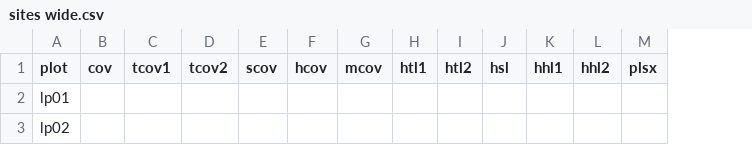
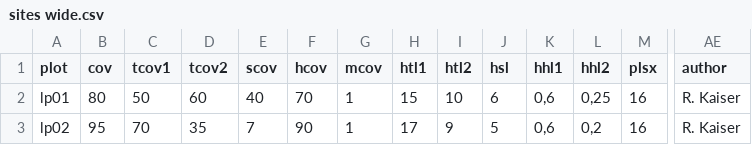
Before and after one commit to albinblaschka/vegsoup-data, a CSV file: luegpalfen dta/sites wide.csv, drawn as a sheet; only a part is shown, gaps mark what is left out; the diff covers the shown part only; the diff names each change by its address in the sheet, - before the commit and + after, or states it on an @@ line.

Commit message:
added species data

```diff
--- a/luegpalfen dta/sites wide.csv
+++ b/luegpalfen dta/sites wide.csv
+column AE (author), rows 2-3: R. Kaiser | R. Kaiser
-B2 (cov): (empty)
+B2 (cov): 80
-C2 (tcov1): (empty)
+C2 (tcov1): 50
-D2 (tcov2): (empty)
+D2 (tcov2): 60
-E2 (scov): (empty)
+E2 (scov): 40
-F2 (hcov): (empty)
+F2 (hcov): 70
-G2:G3 (mcov): (empty)
+G2:G3 (mcov): 1
-H2 (htl1): (empty)
+H2 (htl1): 15
-I2 (htl2): (empty)
+I2 (htl2): 10
-J2 (hsl): (empty)
+J2 (hsl): 6
-K2:K3 (hhl1): (empty)
+K2:K3 (hhl1): 0,6
-L2 (hhl2): (empty)
+L2 (hhl2): 0,25
-M2:M3 (plsx): (empty)
+M2:M3 (plsx): 16
-B3 (cov): (empty)
+B3 (cov): 95
-C3 (tcov1): (empty)
+C3 (tcov1): 70
-D3 (tcov2): (empty)
+D3 (tcov2): 35
-E3 (scov): (empty)
+E3 (scov): 7
-F3 (hcov): (empty)
+F3 (hcov): 90
-H3 (htl1): (empty)
+H3 (htl1): 17
-I3 (htl2): (empty)
+I3 (htl2): 9
-J3 (hsl): (empty)
+J3 (hsl): 5
-L3 (hhl2): (empty)
+L3 (hhl2): 0,2
```
Also changed, not shown: 157 edited cells elsewhere in this file, 2 other files.
